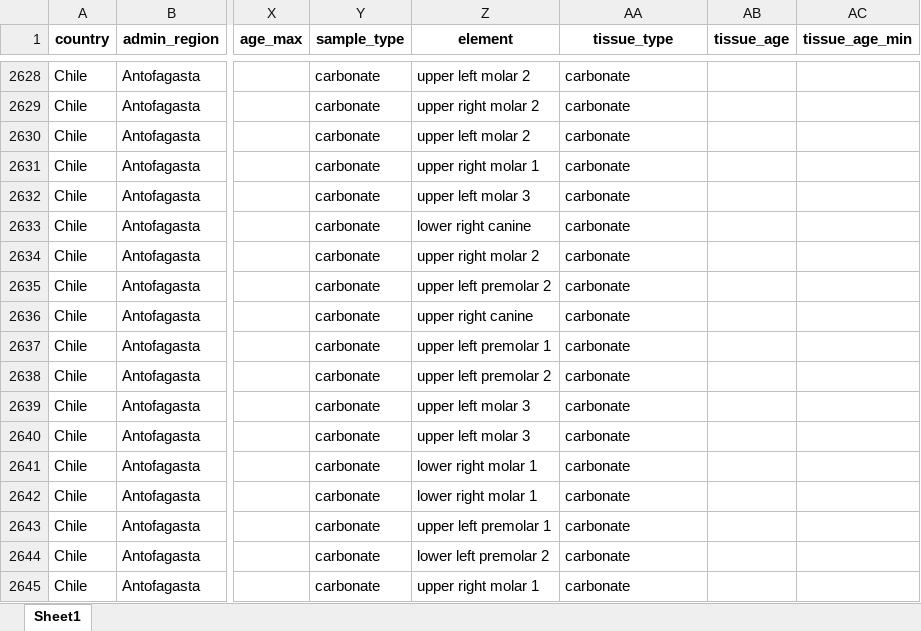
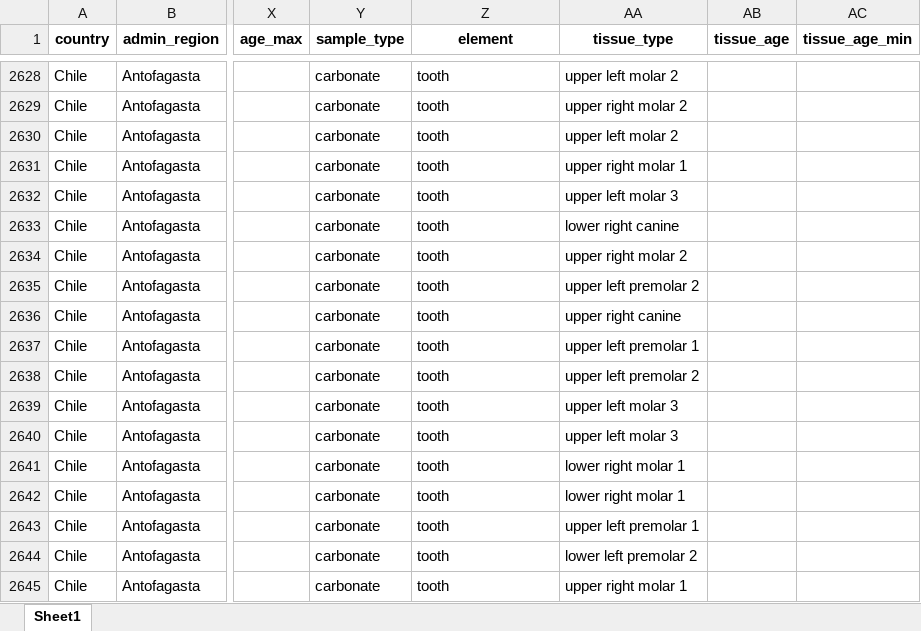
Before and after one commit to mayorgarmijo/arid, an Excel workbook: data/data_xlsx/arid_humans.xlsx, sheet Sheet1, drawn as a sheet; only a part is shown, gaps mark what is left out; values as stored, in another font and other column widths than the file's, no borders; the diff covers the shown part only; the diff names each change by its address in the sheet, - before the commit and + after, or states it on an @@ line.

```diff
--- a/data/data_xlsx/arid_humans.xlsx (sheet Sheet1)
+++ b/data/data_xlsx/arid_humans.xlsx (sheet Sheet1)
-Z2628 (element): upper left molar 2
+Z2628 (element): tooth
-AA2628 (tissue_type): carbonate
+AA2628 (tissue_type): upper left molar 2
-Z2629 (element): upper right molar 2
+Z2629 (element): tooth
-AA2629 (tissue_type): carbonate
+AA2629 (tissue_type): upper right molar 2
-Z2630 (element): upper left molar 2
+Z2630 (element): tooth
-AA2630 (tissue_type): carbonate
+AA2630 (tissue_type): upper left molar 2
-Z2631 (element): upper right molar 1
+Z2631 (element): tooth
-AA2631 (tissue_type): carbonate
+AA2631 (tissue_type): upper right molar 1
-Z2632 (element): upper left molar 3
+Z2632 (element): tooth
-AA2632 (tissue_type): carbonate
+AA2632 (tissue_type): upper left molar 3
-Z2633 (element): lower right canine
+Z2633 (element): tooth
-AA2633 (tissue_type): carbonate
+AA2633 (tissue_type): lower right canine
-Z2634 (element): upper right molar 2
+Z2634 (element): tooth
-AA2634 (tissue_type): carbonate
+AA2634 (tissue_type): upper right molar 2
-Z2635 (element): upper left premolar 2
+Z2635 (element): tooth
-AA2635 (tissue_type): carbonate
+AA2635 (tissue_type): upper left premolar 2
-Z2636 (element): upper right canine
+Z2636 (element): tooth
-AA2636 (tissue_type): carbonate
+AA2636 (tissue_type): upper right canine
-Z2637 (element): upper left premolar 1
+Z2637 (element): tooth
-AA2637 (tissue_type): carbonate
+AA2637 (tissue_type): upper left premolar 1
-Z2638 (element): upper left premolar 2
+Z2638 (element): tooth
-AA2638 (tissue_type): carbonate
+AA2638 (tissue_type): upper left premolar 2
-Z2639:Z2640 (element): upper left molar 3
+Z2639:Z2640 (element): tooth
-AA2639:AA2640 (tissue_type): carbonate
+AA2639:AA2640 (tissue_type): upper left molar 3
-Z2641:Z2642 (element): lower right molar 1
+Z2641:Z2642 (element): tooth
-AA2641:AA2642 (tissue_type): carbonate
+AA2641:AA2642 (tissue_type): lower right molar 1
-Z2643 (element): upper left premolar 1
+Z2643 (element): tooth
-AA2643 (tissue_type): carbonate
+AA2643 (tissue_type): upper left premolar 1
-Z2644 (element): lower left premolar 2
+Z2644 (element): tooth
-AA2644 (tissue_type): carbonate
+AA2644 (tissue_type): lower left premolar 2
-Z2645 (element): upper right molar 1
+Z2645 (element): tooth
-AA2645 (tissue_type): carbonate
+AA2645 (tissue_type): upper right molar 1
```
Also changed, not shown: 15 added rows and 772 edited cells elsewhere in this sheet, data/data_xlsx/arid_animals.xlsx, data/data_xlsx/arid_c14.xlsx, 6 other files.
